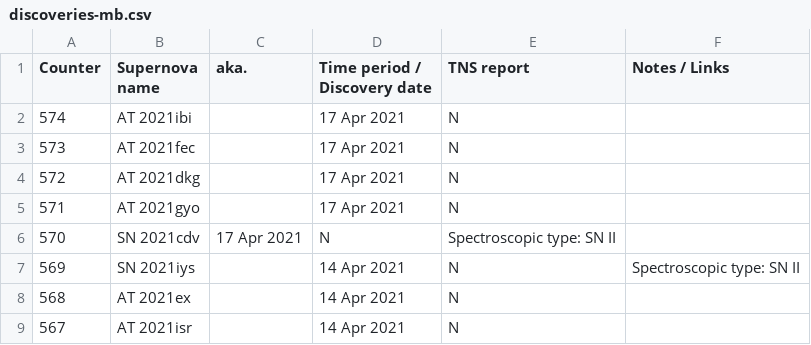
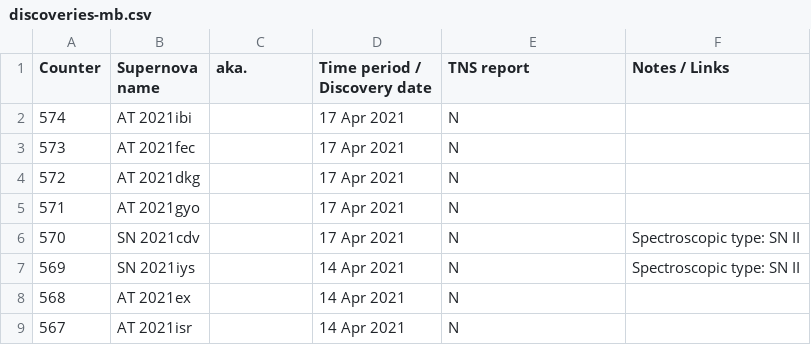
Before and after one commit to mbiesiad/supernovas-biesiada, a CSV file: table/discoveries-mb.csv, drawn as a sheet; only a part is shown.

Commit message:
Update discoveries-mb.csv
Quick fix

```diff
--- a/table/discoveries-mb.csv
+++ b/table/discoveries-mb.csv
@@ -5,3 +5,3 @@ Counter, Supernova name, aka., Time period / Discovery date, TNS report, Notes /
 571,AT 2021gyo,,17 Apr 2021,N,
-570,SN 2021cdv,17 Apr 2021,N,Spectroscopic type: SN II
+570,SN 2021cdv,,17 Apr 2021,N,Spectroscopic type: SN II
 569,SN 2021iys,,14 Apr 2021,N,Spectroscopic type: SN II
```
